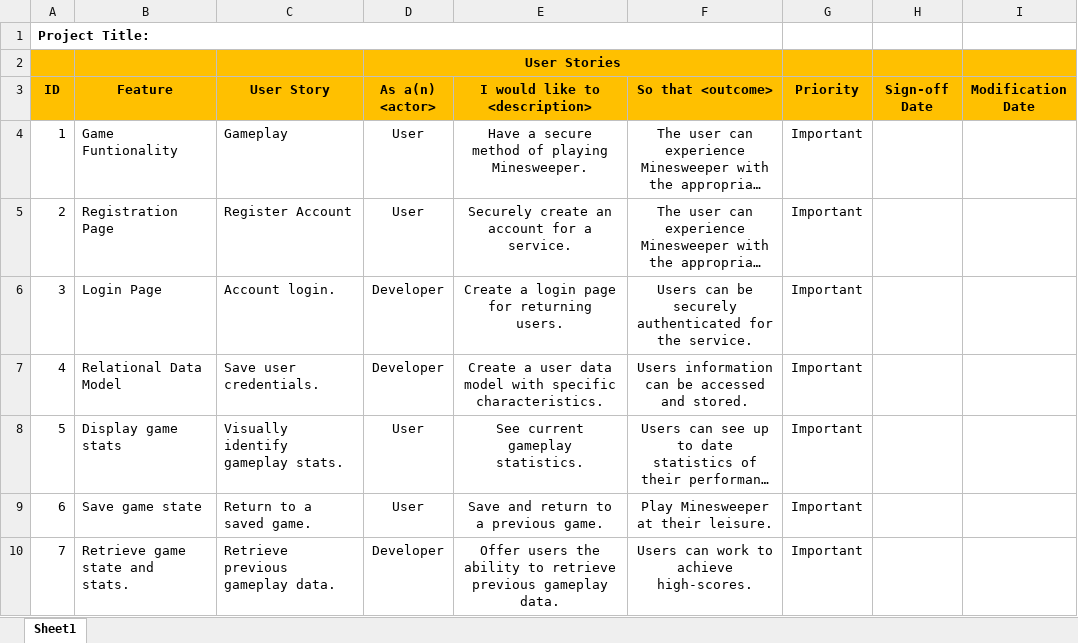
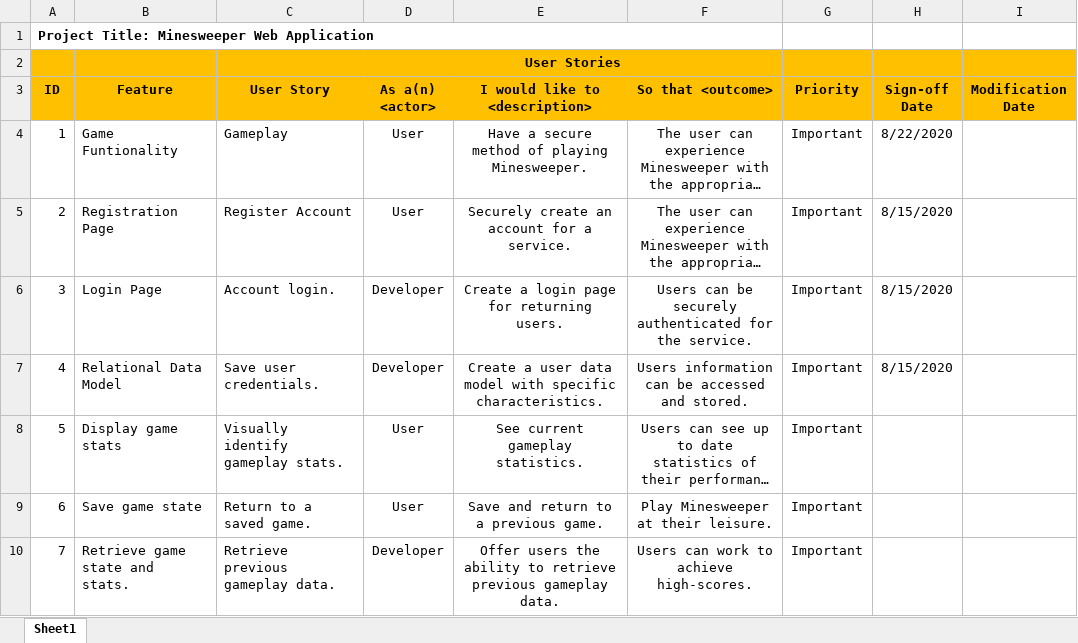
Before and after one commit to camerondeao/CST-247-Enterprise-Applications-Programming-III, an Excel workbook: Planning and Design/CST-247-RS-SprintProductLog - CLC.xlsx, sheet Sheet1, drawn as a sheet; long unchanged cells end in …; values as stored, in another font and other column widths than the file's, no borders; the diff names each change by its address in the sheet, - before the commit and + after, or states it on an @@ line.

```diff
--- a/Planning and Design/CST-247-RS-SprintProductLog - CLC.xlsx (sheet Sheet1)
+++ b/Planning and Design/CST-247-RS-SprintProductLog - CLC.xlsx (sheet Sheet1)
-A1 (ID): Project Title:
+A1 (ID): Project Title: Minesweeper Web Application
-H4 (Sign-off Date): (empty)
+H4 (Sign-off Date): 8/22/2020
-H5:H7 (Sign-off Date): (empty)
+H5:H7 (Sign-off Date): 8/15/2020
```
Also changed, not shown: Planning and Design/CST-247-RS-SprintBurnDown - CLC.xlsx, 3 other files.
